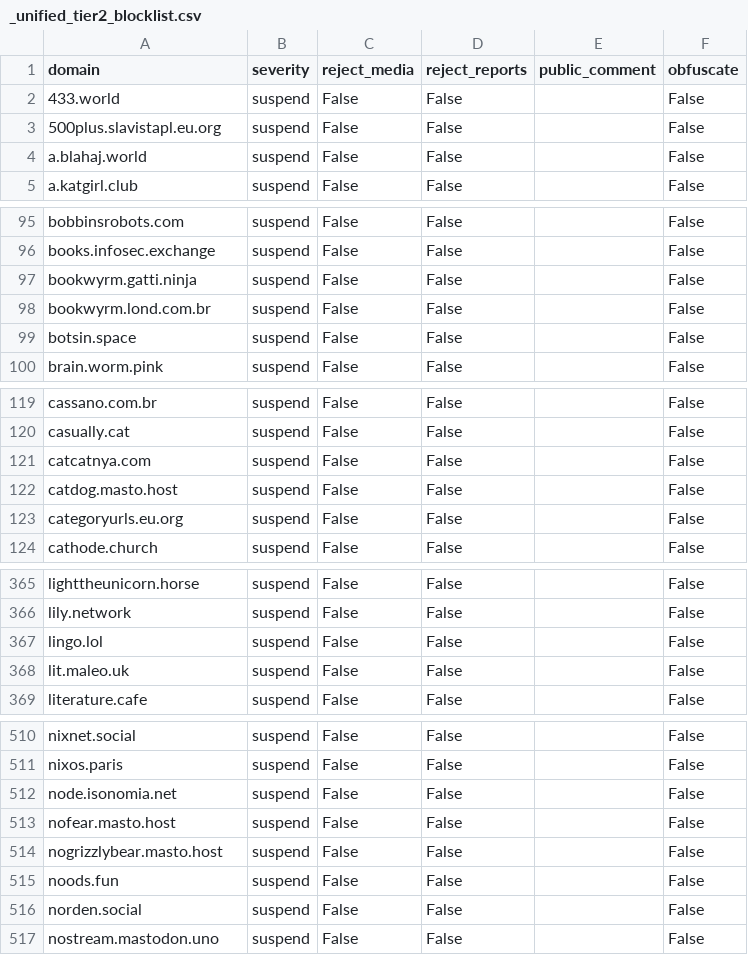
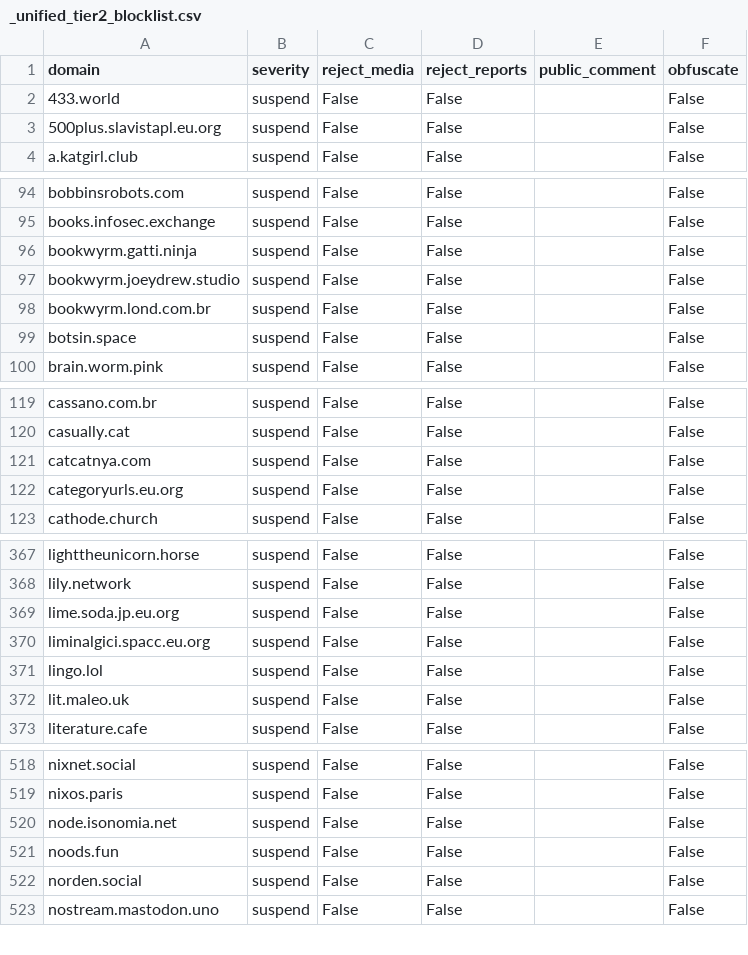
Before and after one commit to kromonos/fedi-health, a CSV file: _unified_tier2_blocklist.csv, drawn as a sheet; only a part is shown, gaps mark what is left out; removed rows and columns are numbered as before the commit, all else as after; the diff covers the shown part only; the diff names each change by its address in the sheet, - before the commit and + after, or states it on an @@ line.

```diff
--- a/_unified_tier2_blocklist.csv
+++ b/_unified_tier2_blocklist.csv
-row 4: a.blahaj.world | suspend | False | False |  | False
+row 97: bookwyrm.joeydrew.studio | suspend | False | False |  | False
-row 122: catdog.masto.host | suspend | False | False |  | False
+row 369: lime.soda.jp.eu.org | suspend | False | False |  | False
+row 370: liminalgici.spacc.eu.org | suspend | False | False |  | False
-row 513: nofear.masto.host | suspend | False | False |  | False
-row 514: nogrizzlybear.masto.host | suspend | False | False |  | False
```
Also changed, not shown: 9 added rows and 2 removed rows elsewhere in this file, _unified_tier0_blocklist.csv, _unified_tier1_blocklist.csv, 1 other file.
